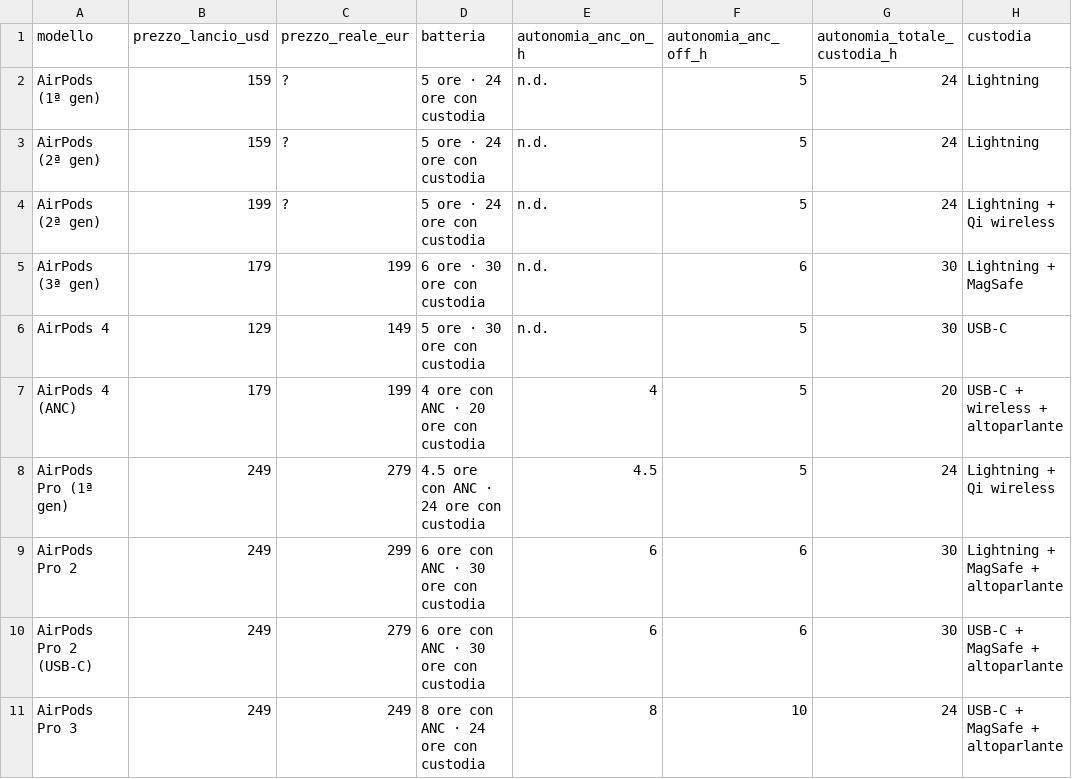
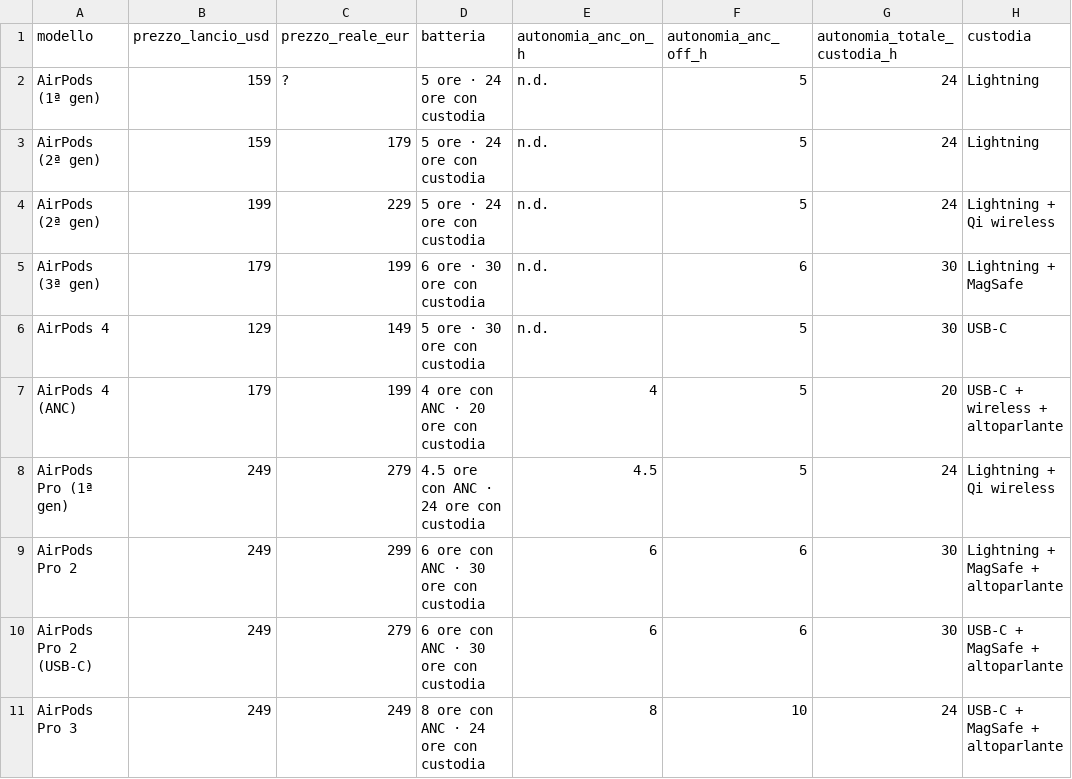
Before and after one commit to LukePalmDev/apple-archive, a CSV file: data/cuffie/varianti.csv, drawn as a sheet; only a part is shown.

```diff
--- a/data/cuffie/varianti.csv
+++ b/data/cuffie/varianti.csv
@@ -2,4 +2,4 @@ modello,prezzo_lancio_usd,prezzo_reale_eur,batteria,autonomia_anc_on_h,autonomia
 AirPods (1ª gen),159,?,5 ore · 24 ore con custodia,n.d.,5,24,Lightning
-AirPods (2ª gen),159,?,5 ore · 24 ore con custodia,n.d.,5,24,Lightning
-AirPods (2ª gen),199,?,5 ore · 24 ore con custodia,n.d.,5,24,Lightning + Qi wireless
+AirPods (2ª gen),159,179,5 ore · 24 ore con custodia,n.d.,5,24,Lightning
+AirPods (2ª gen),199,229,5 ore · 24 ore con custodia,n.d.,5,24,Lightning + Qi wireless
 AirPods (3ª gen),179,199,6 ore · 30 ore con custodia,n.d.,6,30,Lightning + MagSafe
```
Also changed, not shown: data/apple-tv/varianti.csv, data/apple-watch/varianti.csv, 3 other files.
